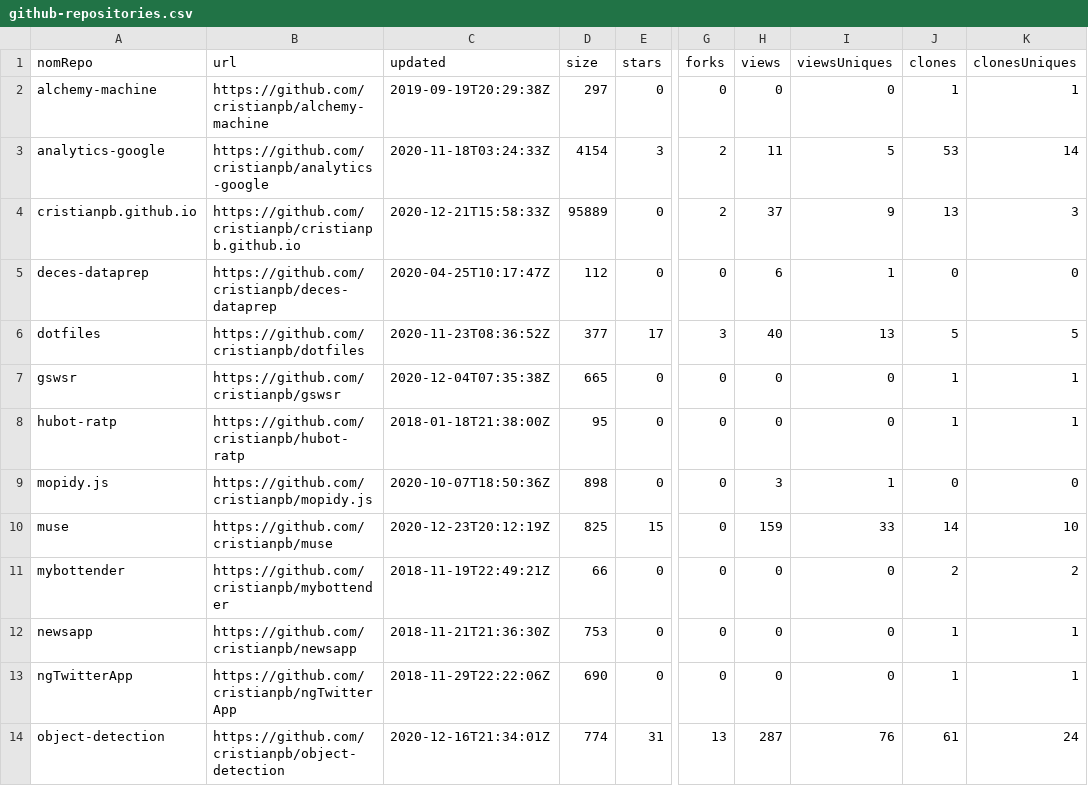
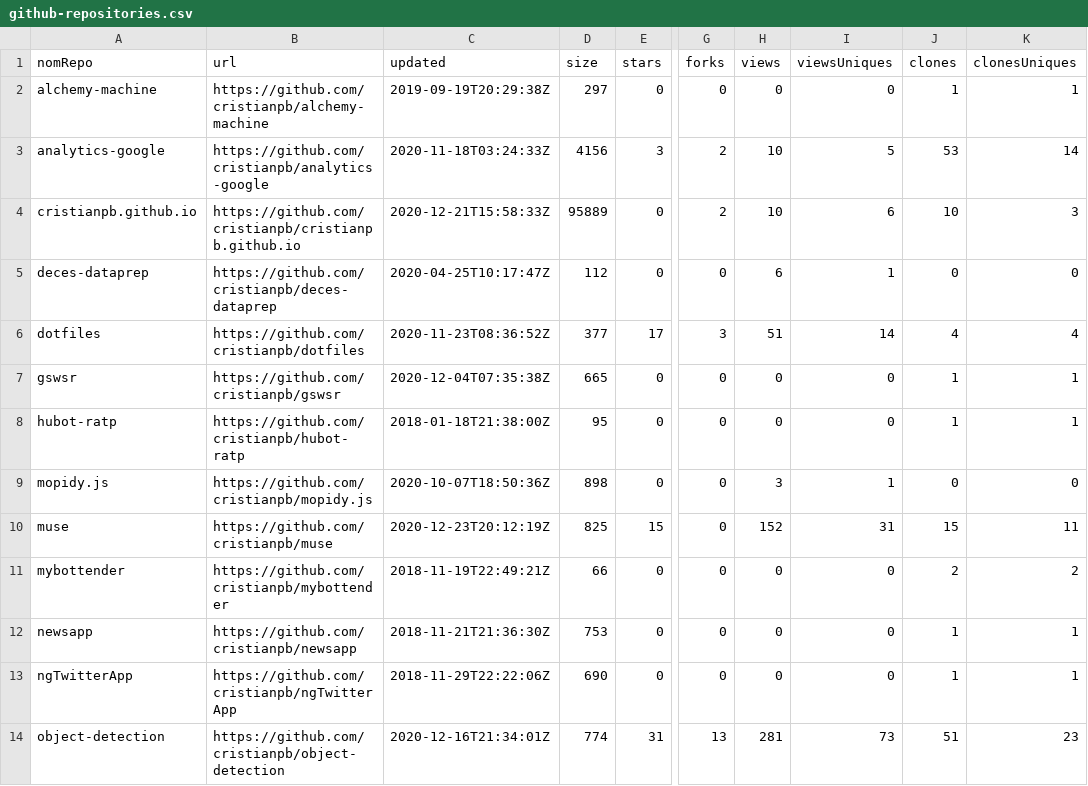
Before and after one commit to cristianpb/stats, a CSV file: github-repositories.csv, drawn as a sheet; only a part is shown, gaps mark what is left out; the diff covers the shown part only; the diff names each change by its address in the sheet, - before the commit and + after, or states it on an @@ line.

```diff
--- a/github-repositories.csv
+++ b/github-repositories.csv
-D3 (size): 4154
+D3 (size): 4156
-H3 (views): 11
+H3 (views): 10
-H4 (views): 37
+H4 (views): 10
-I4 (viewsUniques): 9
+I4 (viewsUniques): 6
-J4 (clones): 13
+J4 (clones): 10
-H6 (views): 40
+H6 (views): 51
-I6 (viewsUniques): 13
+I6 (viewsUniques): 14
-J6 (clones): 5
+J6 (clones): 4
-K6 (clonesUniques): 5
+K6 (clonesUniques): 4
-H10 (views): 159
+H10 (views): 152
-I10 (viewsUniques): 33
+I10 (viewsUniques): 31
-J10 (clones): 14
+J10 (clones): 15
-K10 (clonesUniques): 10
+K10 (clonesUniques): 11
-H14 (views): 287
+H14 (views): 281
-I14 (viewsUniques): 76
+I14 (viewsUniques): 73
-J14 (clones): 61
+J14 (clones): 51
-K14 (clonesUniques): 24
+K14 (clonesUniques): 23
```
Also changed, not shown: 1 added row and 13 edited cells elsewhere in this file, github-visits.csv.
